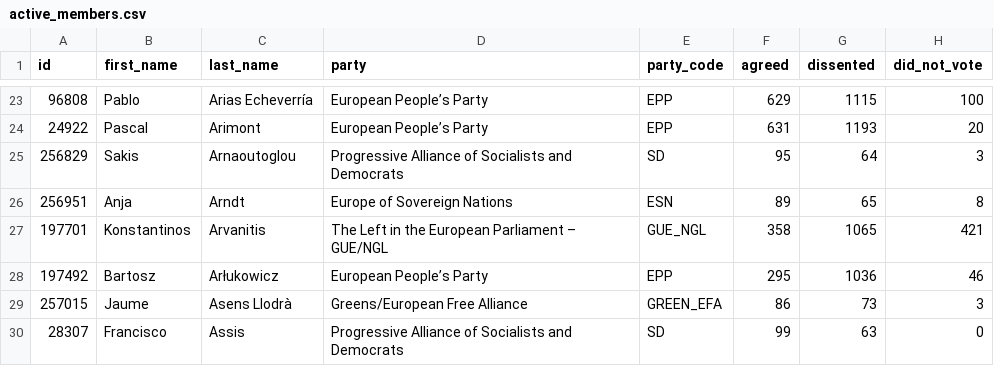
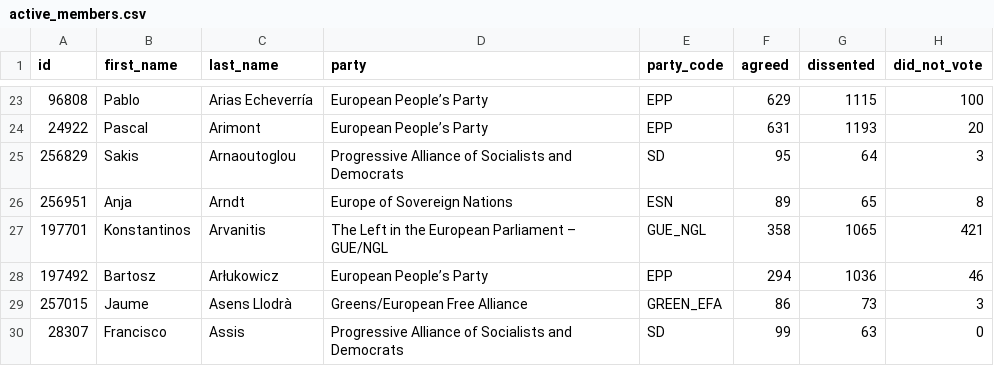
Before and after one commit to siennaboos/PartyLoyaltyProject, a CSV file: ml-src/active_members.csv, drawn as a sheet; only a part is shown, gaps mark what is left out; the diff names each change by its address in the sheet, - before the commit and + after, or states it on an @@ line.

Commit message:
fixed a value i changed

```diff
--- a/ml-src/active_members.csv
+++ b/ml-src/active_members.csv
-F28 (agreed): 295
+F28 (agreed): 294
```
